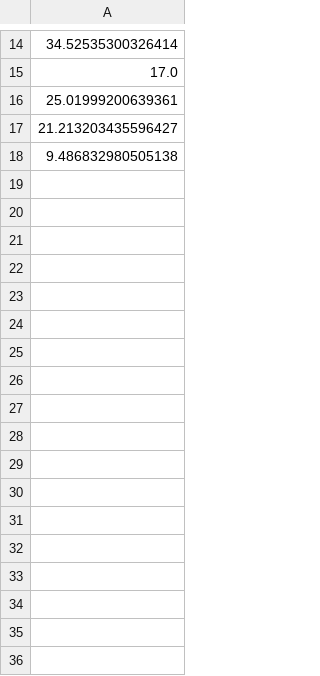
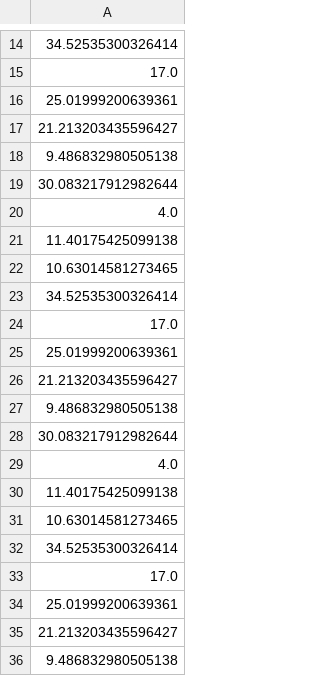
Before and after one commit to ColectivoTrifur/bucle, a CSV file: current_outputs/cami_distance.csv, drawn as a sheet; only a part is shown, gaps mark what is left out.

```diff
--- a/current_outputs/cami_distance.csv
+++ b/current_outputs/cami_distance.csv
@@ -18 +18,19 @@
 9.486832980505138
+30.083217912982644
+4.0
+11.40175425099138
+10.63014581273465
+34.52535300326414
+17.0
+25.01999200639361
+21.213203435596427
+9.486832980505138
+30.083217912982644
+4.0
+11.40175425099138
+10.63014581273465
+34.52535300326414
+17.0
+25.01999200639361
+21.213203435596427
+9.486832980505138
```
Also changed, not shown: current_outputs/rob_confidence.csv, current_outputs/rob_cursor.csv, 11 other files.
